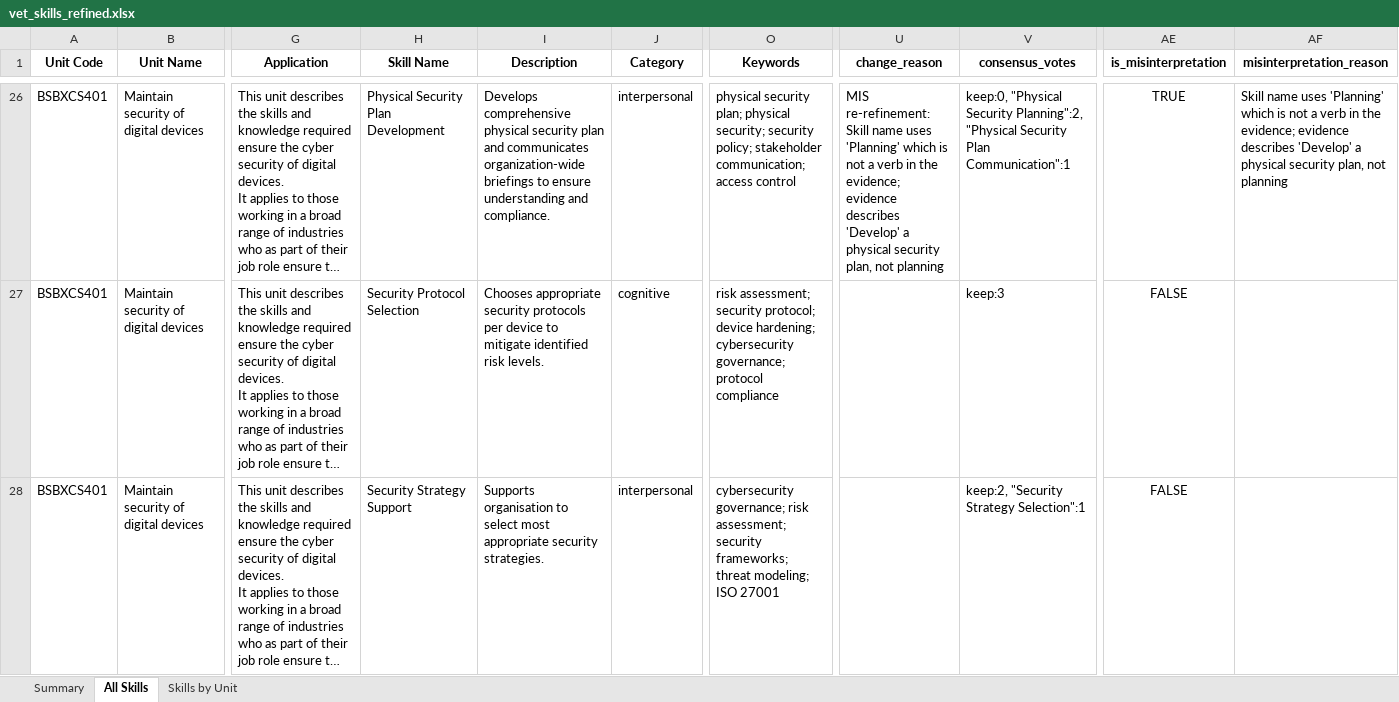
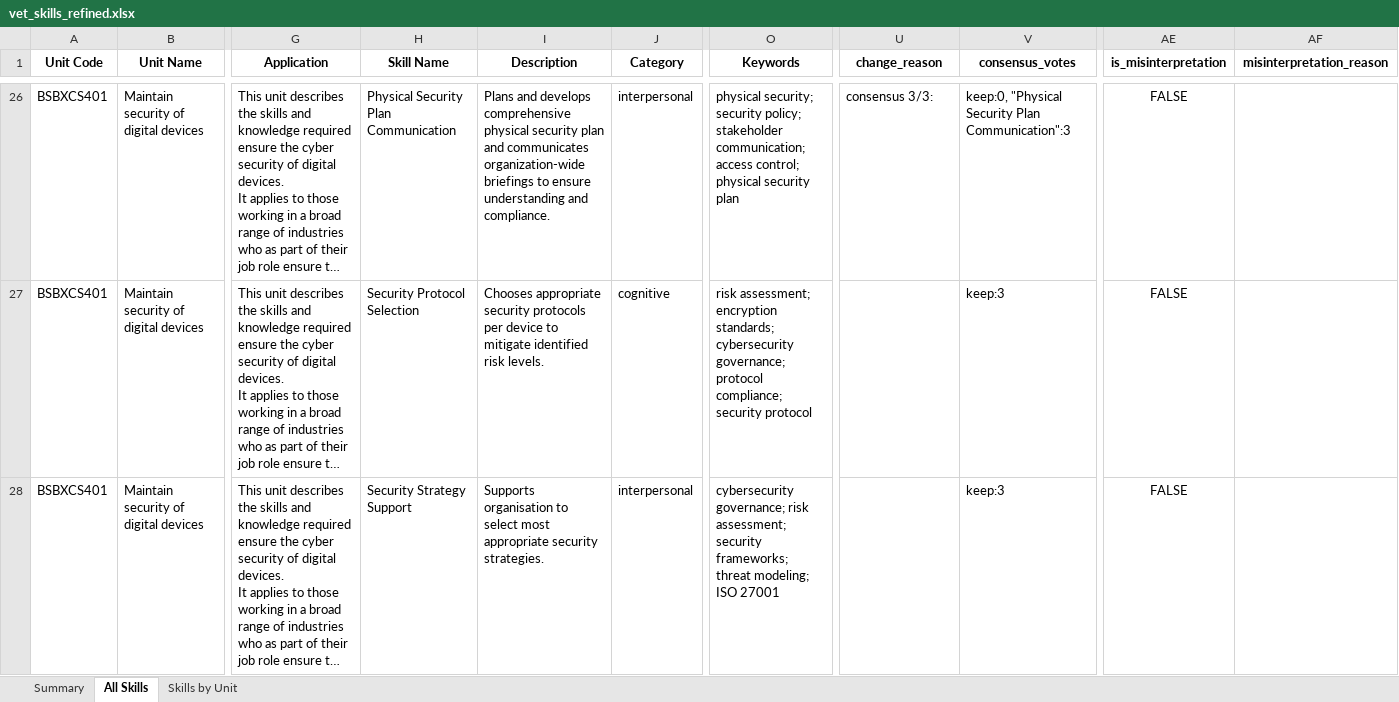
Before and after one commit to emohebi/TEMP, an Excel workbook: vet_skills_refined.xlsx, sheet All Skills, drawn as a sheet; only a part is shown, gaps mark what is left out; long unchanged cells end in …; values as stored, in another font and other column widths than the file's, no borders; the diff covers the shown part only; the diff names each change by its address in the sheet, - before the commit and + after, or states it on an @@ line.

```diff
--- a/vet_skills_refined.xlsx (sheet All Skills)
+++ b/vet_skills_refined.xlsx (sheet All Skills)
-H26 (Skill Name): Physical Security Plan Development
+H26 (Skill Name): Physical Security Plan Communication
-I26 (Description): Develops comprehensive physical…
+I26 (Description): Plans and develops comprehensive physical…
-O26 (Keywords): physical security plan; physical security; security policy; stakeholder communication; access control
+O26 (Keywords): physical security; security policy; stakeholder communication; access control; physical security plan
-U26 (change_reason): MIS re-refinement: Skill name uses 'Planning' which is not a verb in the evidence; evidence describes 'Develop' a physical security plan, not planning
+U26 (change_reason): consensus 3/3:
-V26 (consensus_votes): …"Physical Security Planning":2, "Physical Security Plan Communication":1
+V26 (consensus_votes): …"Physical Security Plan Communication":3
-AE26 (is_misinterpretation): TRUE
+AE26 (is_misinterpretation): FALSE
-AF26 (misinterpretation_reason): Skill name uses 'Planning' which is not a verb in the evidence; evidence describes 'Develop' a physical security plan, not planning
+AF26 (misinterpretation_reason): (empty)
-O27 (Keywords): risk assessment; security protocol; device hardening; cybersecurity governance; protocol compliance
+O27 (Keywords): risk assessment; encryption standards; cybersecurity governance; protocol compliance; security protocol
-V28 (consensus_votes): keep:2, "Security Strategy Selection":1
+V28 (consensus_votes): keep:3
```
Also changed, not shown: 1035 edited cells elsewhere in this sheet, 3 other files.
